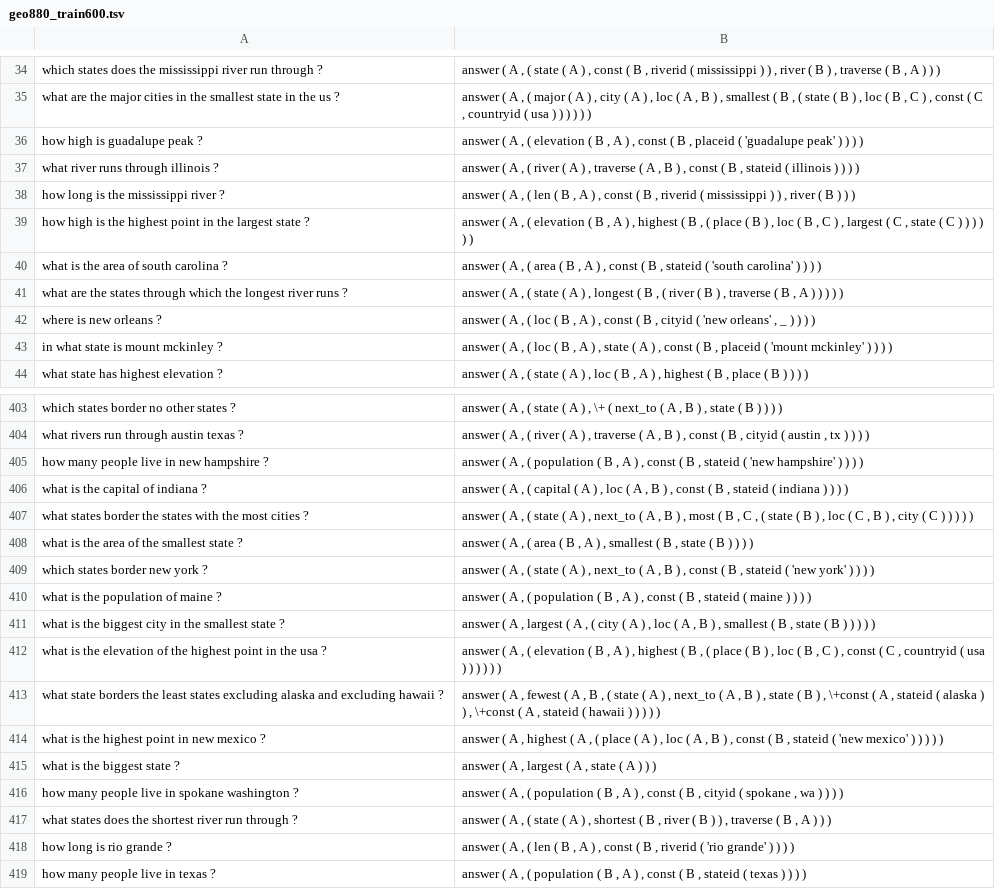
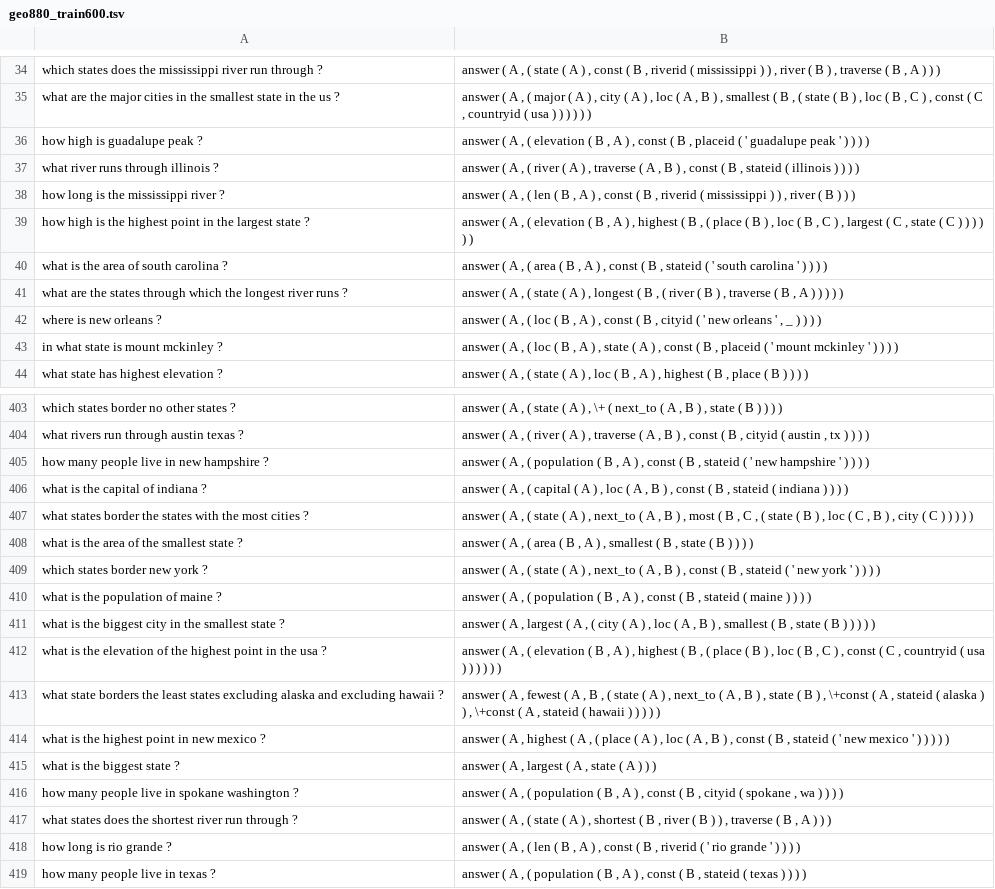
Before and after one commit to arunchaganty/nn-semparse, a TSV file: data/geo880/processed/geo880_train600.tsv, drawn as a sheet; only a part is shown, gaps mark what is left out; the diff covers the shown part only.

```diff
--- a/data/geo880/processed/geo880_train600.tsv
+++ b/data/geo880/processed/geo880_train600.tsv
@@ -35,3 +35,3 @@ which states does the mississippi river run through ?	answer ( A , ( state ( A )
 what are the major cities in the smallest state in the us ?	answer ( A , ( major ( A ) , city ( A ) , loc ( A , B ) , smallest ( B , ( state ( B ) , loc ( B , C ) , const ( C , countryid ( usa ) ) ) ) ) )
-how high is guadalupe peak ?	answer ( A , ( elevation ( B , A ) , const ( B , placeid ( 'guadalupe peak' ) ) ) )
+how high is guadalupe peak ?	answer ( A , ( elevation ( B , A ) , const ( B , placeid ( ' guadalupe peak ' ) ) ) )
 what river runs through illinois ?	answer ( A , ( river ( A ) , traverse ( A , B ) , const ( B , stateid ( illinois ) ) ) )
@@ -39,6 +39,6 @@ how long is the mississippi river ?	answer ( A , ( len ( B , A ) , const ( B , r
 how high is the highest point in the largest state ?	answer ( A , ( elevation ( B , A ) , highest ( B , ( place ( B ) , loc ( B , C ) , largest ( C , state ( C ) ) ) ) ) )
-what is the area of south carolina ?	answer ( A , ( area ( B , A ) , const ( B , stateid ( 'south carolina' ) ) ) )
+what is the area of south carolina ?	answer ( A , ( area ( B , A ) , const ( B , stateid ( ' south carolina ' ) ) ) )
 what are the states through which the longest river runs ?	answer ( A , ( state ( A ) , longest ( B , ( river ( B ) , traverse ( B , A ) ) ) ) )
-where is new orleans ?	answer ( A , ( loc ( B , A ) , const ( B , cityid ( 'new orleans' , _ ) ) ) )
-in what state is mount mckinley ?	answer ( A , ( loc ( B , A ) , state ( A ) , const ( B , placeid ( 'mount mckinley' ) ) ) )
+where is new orleans ?	answer ( A , ( loc ( B , A ) , const ( B , cityid ( ' new orleans ' , _ ) ) ) )
+in what state is mount mckinley ?	answer ( A , ( loc ( B , A ) , state ( A ) , const ( B , placeid ( ' mount mckinley ' ) ) ) )
 what state has highest elevation ?	answer ( A , ( state ( A ) , loc ( B , A ) , highest ( B , place ( B ) ) ) )
@@ -404,3 +404,3 @@ which states border no other states ?	answer ( A , ( state ( A ) , \+ ( next_to
 what rivers run through austin texas ?	answer ( A , ( river ( A ) , traverse ( A , B ) , const ( B , cityid ( austin , tx ) ) ) )
-how many people live in new hampshire ?	answer ( A , ( population ( B , A ) , const ( B , stateid ( 'new hampshire' ) ) ) )
+how many people live in new hampshire ?	answer ( A , ( population ( B , A ) , const ( B , stateid ( ' new hampshire ' ) ) ) )
 what is the capital of indiana ?	answer ( A , ( capital ( A ) , loc ( A , B ) , const ( B , stateid ( indiana ) ) ) )
@@ -408,3 +408,3 @@ what states border the states with the most cities ?	answer ( A , ( state ( A )
 what is the area of the smallest state ?	answer ( A , ( area ( B , A ) , smallest ( B , state ( B ) ) ) )
-which states border new york ?	answer ( A , ( state ( A ) , next_to ( A , B ) , const ( B , stateid ( 'new york' ) ) ) )
+which states border new york ?	answer ( A , ( state ( A ) , next_to ( A , B ) , const ( B , stateid ( ' new york ' ) ) ) )
 what is the population of maine ?	answer ( A , ( population ( B , A ) , const ( B , stateid ( maine ) ) ) )
@@ -413,3 +413,3 @@ what is the elevation of the highest point in the usa ?	answer ( A , ( elevation
 what state borders the least states excluding alaska and excluding hawaii ?	answer ( A , fewest ( A , B , ( state ( A ) , next_to ( A , B ) , state ( B ) , \+const ( A , stateid ( alaska ) ) , \+const ( A , stateid ( hawaii ) ) ) ) )
-what is the highest point in new mexico ?	answer ( A , highest ( A , ( place ( A ) , loc ( A , B ) , const ( B , stateid ( 'new mexico' ) ) ) ) )
+what is the highest point in new mexico ?	answer ( A , highest ( A , ( place ( A ) , loc ( A , B ) , const ( B , stateid ( ' new mexico ' ) ) ) ) )
 what is the biggest state ?	answer ( A , largest ( A , state ( A ) ) )
@@ -417,3 +417,3 @@ how many people live in spokane washington ?	answer ( A , ( population ( B , A )
 what states does the shortest river run through ?	answer ( A , ( state ( A ) , shortest ( B , river ( B ) ) , traverse ( B , A ) ) )
-how long is rio grande ?	answer ( A , ( len ( B , A ) , const ( B , riverid ( 'rio grande' ) ) ) )
+how long is rio grande ?	answer ( A , ( len ( B , A ) , const ( B , riverid ( ' rio grande ' ) ) ) )
 how many people live in texas ?	answer ( A , ( population ( B , A ) , const ( B , stateid ( texas ) ) ) )
```
Also changed, not shown: 45 edited cells elsewhere in this file, data/geo880/processed/geo880_dev100.tsv, data/geo880/processed/geo880_test280.tsv, 2 other files.
